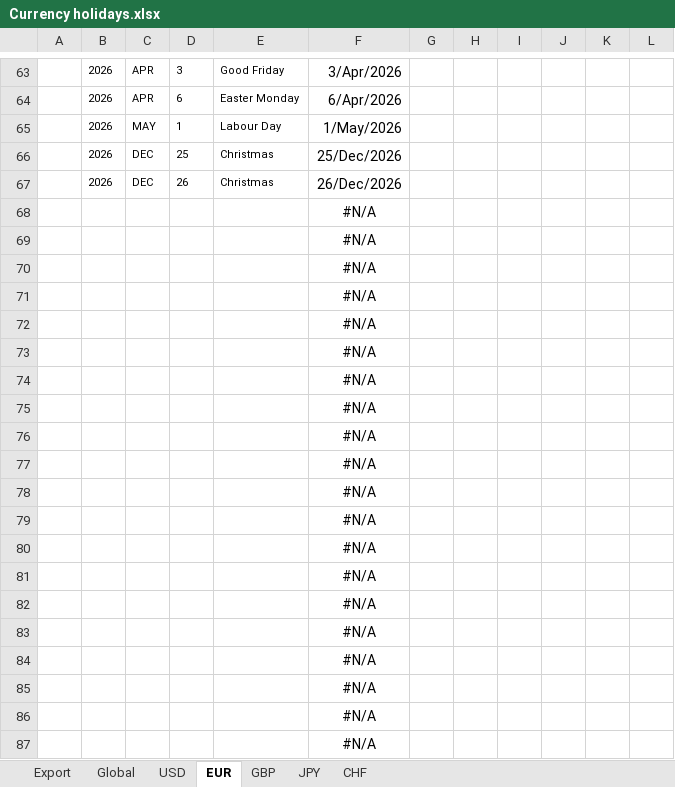
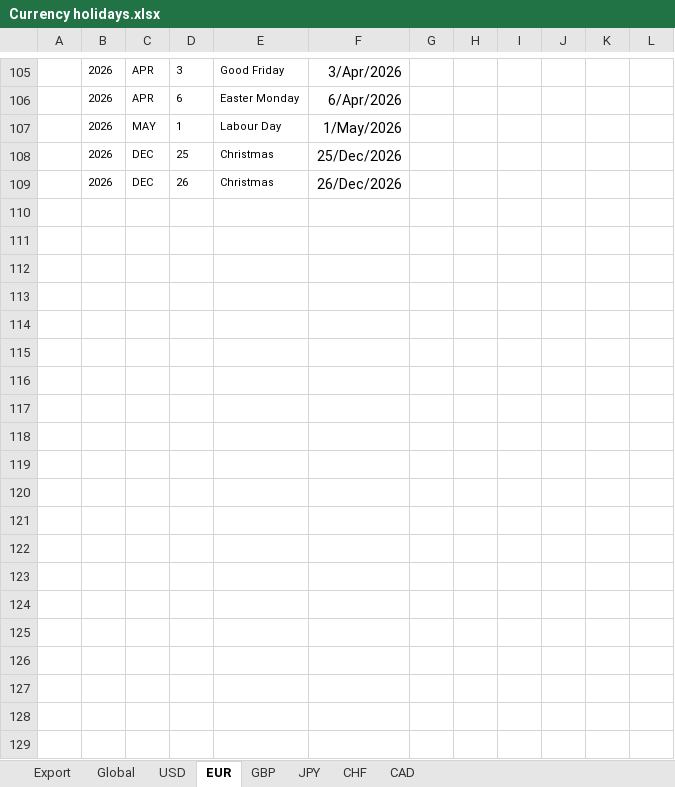
Before and after one commit to alhunor/projects, an Excel workbook: finlib/Currency holidays.xlsx, sheet EUR, drawn as a sheet; only a part is shown, gaps mark what is left out; values as stored, in another font and other column widths than the file's, no borders; removed rows and columns are numbered as before the commit, all else as after; the diff covers the shown part only; the diff names each change by its address in the sheet, - before the commit and + after, or states it on an @@ line.

```diff
--- a/finlib/Currency holidays.xlsx (sheet EUR)
+++ b/finlib/Currency holidays.xlsx (sheet EUR)
+sheet tab: CAD
-row 68:  |  |  |  |  | #N/A
-row 69:  |  |  |  |  | #N/A
-row 70:  |  |  |  |  | #N/A
-row 71:  |  |  |  |  | #N/A
-row 72:  |  |  |  |  | #N/A
-row 73:  |  |  |  |  | #N/A
-row 74:  |  |  |  |  | #N/A
-row 75:  |  |  |  |  | #N/A
-row 76:  |  |  |  |  | #N/A
-row 77:  |  |  |  |  | #N/A
-row 78:  |  |  |  |  | #N/A
-row 79:  |  |  |  |  | #N/A
-row 80:  |  |  |  |  | #N/A
-row 81:  |  |  |  |  | #N/A
-row 82:  |  |  |  |  | #N/A
-row 83:  |  |  |  |  | #N/A
-row 84:  |  |  |  |  | #N/A
-row 85:  |  |  |  |  | #N/A
-row 86:  |  |  |  |  | #N/A
-row 87:  |  |  |  |  | #N/A
```
Also changed, not shown: 42 added rows, 24 removed rows and 24 edited cells elsewhere in this sheet, sheet Global, sheet Export, sheet JPY, sheet USD, sheet GBP, sheet CHF, formulas that keep their value, finlib/HandWritten.xlsm, 19 other files.
